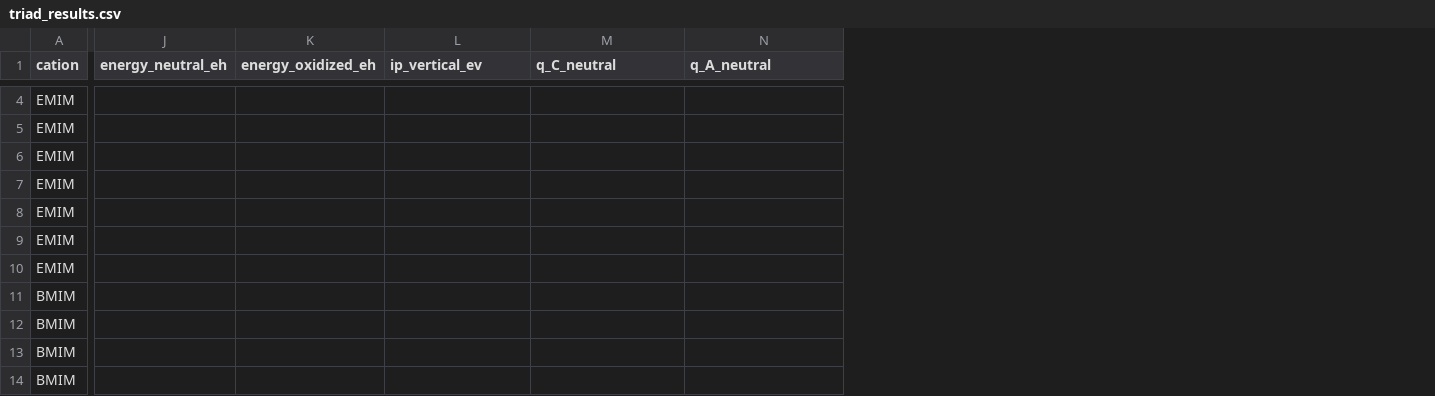
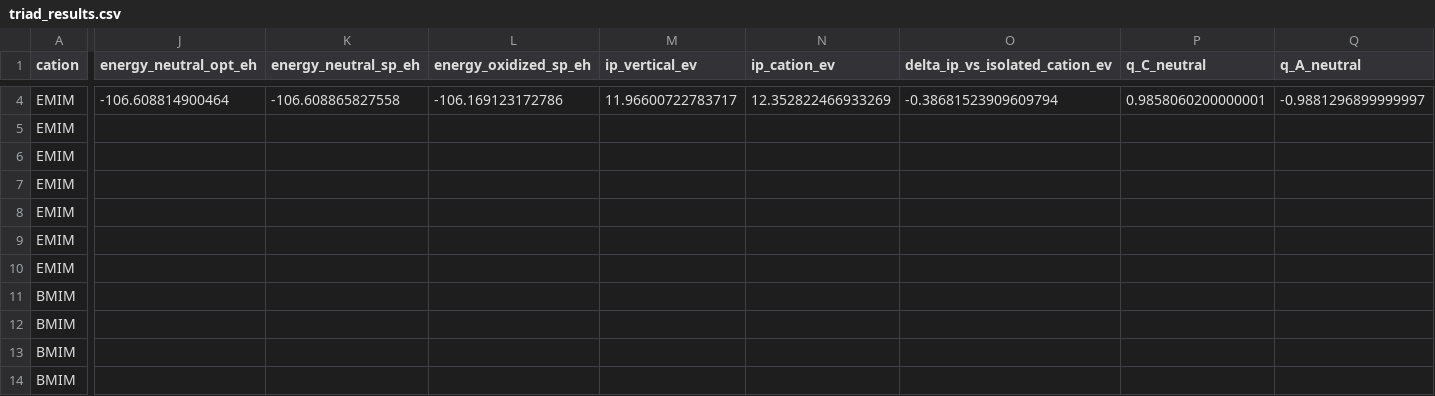
Before and after one commit to Caesiumatic/jhtvs_ft0806, a CSV file: data/chauhan_cation_eox/triad_results.csv, drawn as a sheet; only a part is shown, gaps mark what is left out; removed rows and columns are numbered as before the commit, all else as after; the diff covers the shown part only; the diff names each change by its address in the sheet, - before the commit and + after, or states it on an @@ line.

```diff
--- a/data/chauhan_cation_eox/triad_results.csv
+++ b/data/chauhan_cation_eox/triad_results.csv
-column J (energy_neutral_eh), empty
-column K (energy_oxidized_eh), empty
+column J (energy_neutral_opt_eh), row 4: -106.608814900464
+column K (energy_neutral_sp_eh), row 4: -106.608865827558
+column L (energy_oxidized_sp_eh), row 4: -106.169123172786
+column N (ip_cation_ev), row 4: 12.352822466933269
+column O (delta_ip_vs_isolated_cation_ev), row 4: -0.38681523909609794
-M4 (ip_vertical_ev): (empty)
+M4 (ip_vertical_ev): 11.96600722783717
-P4 (q_C_neutral): (empty)
+P4 (q_C_neutral): 0.9858060200000001
-Q4 (q_A_neutral): (empty)
+Q4 (q_A_neutral): -0.9881296899999997
```
Also changed, not shown: 60 edited cells elsewhere in this file, data/chauhan_cation_eox/as_reference_results.csv, data/chauhan_cation_eox/calculation_manifest.csv, 11 other files.
